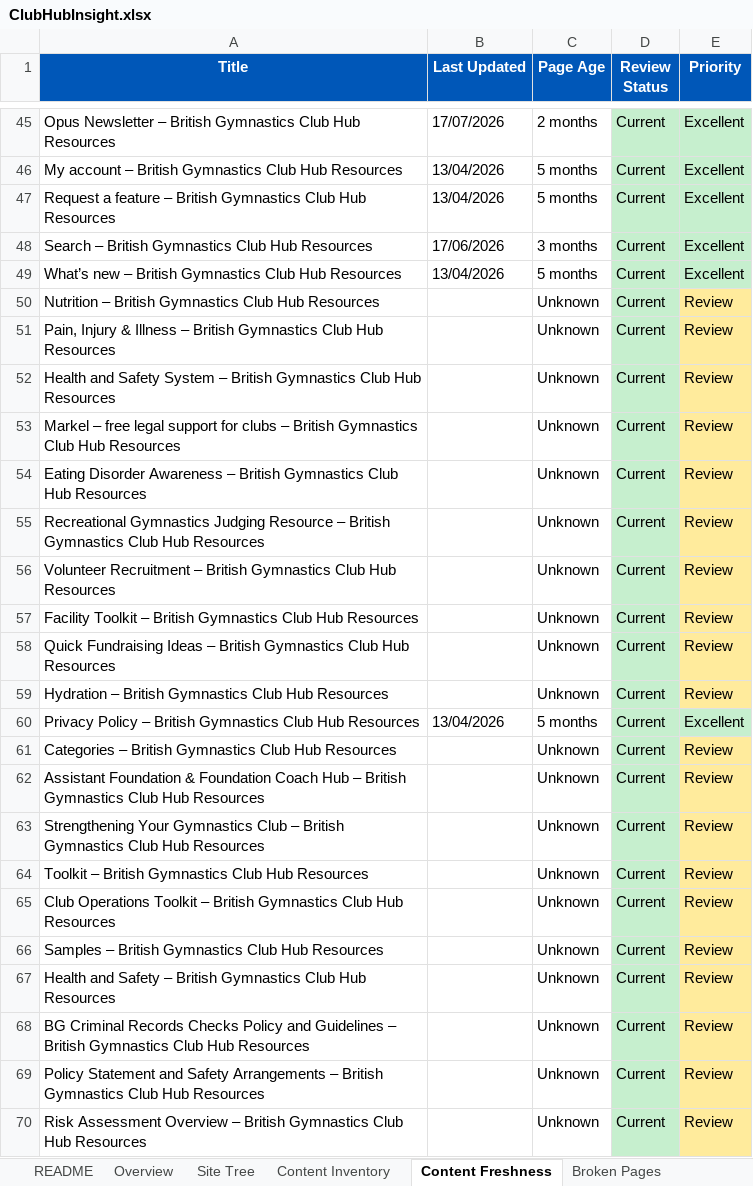
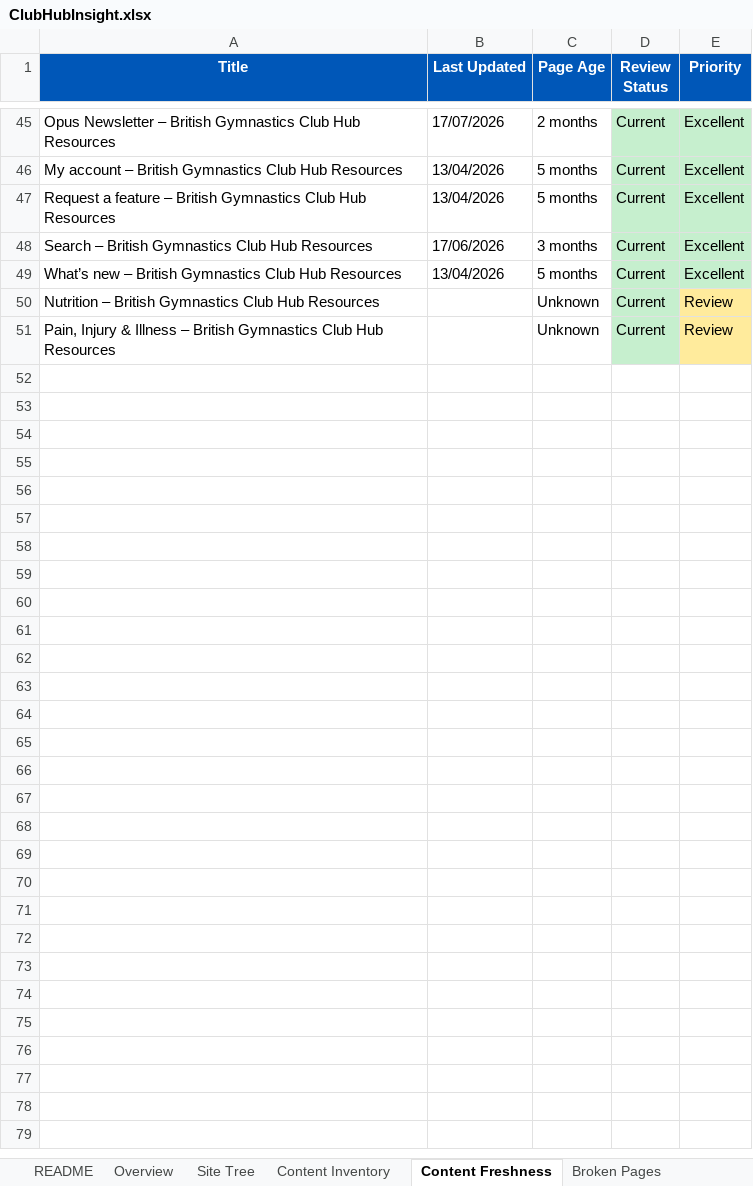
Before and after one commit to MikeyG16/ClubHubMapperV2, an Excel workbook: output/ClubHubInsight.xlsx, sheet Content Freshness, drawn as a sheet; only a part is shown, gaps mark what is left out; values as stored, in another font and other column widths than the file's, no borders; the diff covers the shown part only; the diff names each change by its address in the sheet, - before the commit and + after, or states it on an @@ line.

```diff
--- a/output/ClubHubInsight.xlsx (sheet Content Freshness)
+++ b/output/ClubHubInsight.xlsx (sheet Content Freshness)
-row 52: Health and Safety System – British Gymnastics Club Hub Resources |  | Unknown | Current | Review
-row 53: Markel – free legal support for clubs – British Gymnastics Club Hub Resources |  | Unknown | Current | Review
-row 54: Eating Disorder Awareness – British Gymnastics Club Hub Resources |  | Unknown | Current | Review
-row 55: Recreational Gymnastics Judging Resource – British Gymnastics Club Hub Resources |  | Unknown | Current | Review
-row 56: Volunteer Recruitment – British Gymnastics Club Hub Resources |  | Unknown | Current | Review
-row 57: Facility Toolkit – British Gymnastics Club Hub Resources |  | Unknown | Current | Review
-row 58: Quick Fundraising Ideas – British Gymnastics Club Hub Resources |  | Unknown | Current | Review
-row 59: Hydration – British Gymnastics Club Hub Resources |  | Unknown | Current | Review
-row 60: Privacy Policy – British Gymnastics Club Hub Resources | 13/04/2026 | 5 months | Current | Excellent
-row 61: Categories – British Gymnastics Club Hub Resources |  | Unknown | Current | Review
-row 62: Assistant Foundation & Foundation Coach Hub – British Gymnastics Club Hub Resources |  | Unknown | Current | Review
-row 63: Strengthening Your Gymnastics Club – British Gymnastics Club Hub Resources |  | Unknown | Current | Review
-row 64: Toolkit – British Gymnastics Club Hub Resources |  | Unknown | Current | Review
-row 65: Club Operations Toolkit – British Gymnastics Club Hub Resources |  | Unknown | Current | Review
-row 66: Samples – British Gymnastics Club Hub Resources |  | Unknown | Current | Review
-row 67: Health and Safety – British Gymnastics Club Hub Resources |  | Unknown | Current | Review
-row 68: BG Criminal Records Checks Policy and Guidelines – British Gymnastics Club Hub Resources |  | Unknown | Current | Review
-row 69: Policy Statement and Safety Arrangements – British Gymnastics Club Hub Resources |  | Unknown | Current | Review
-row 70: Risk Assessment Overview – British Gymnastics Club Hub Resources |  | Unknown | Current | Review
```
Also changed, not shown: 31 removed rows elsewhere in this sheet, sheet Content Inventory, sheet Media Inventory, sheet Internal Links, sheet Site Tree, sheet Overview, 5 other files.
